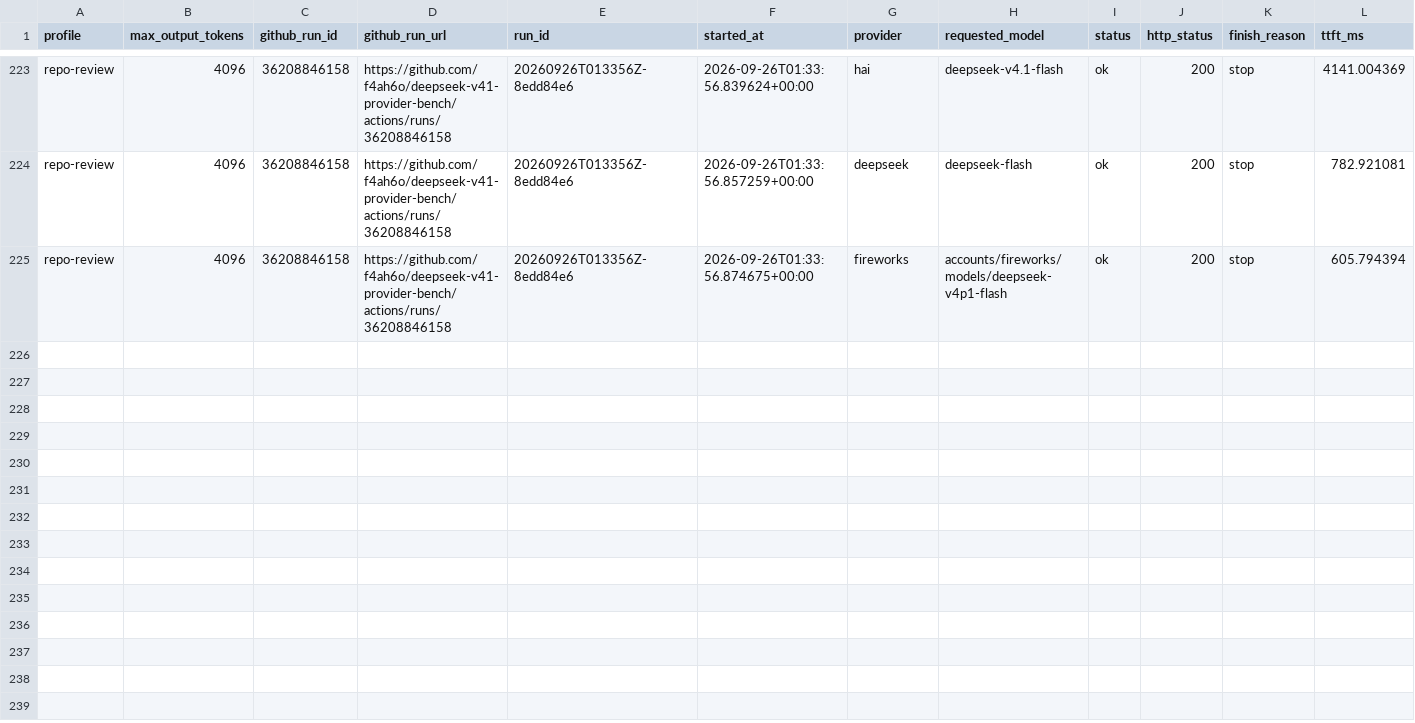
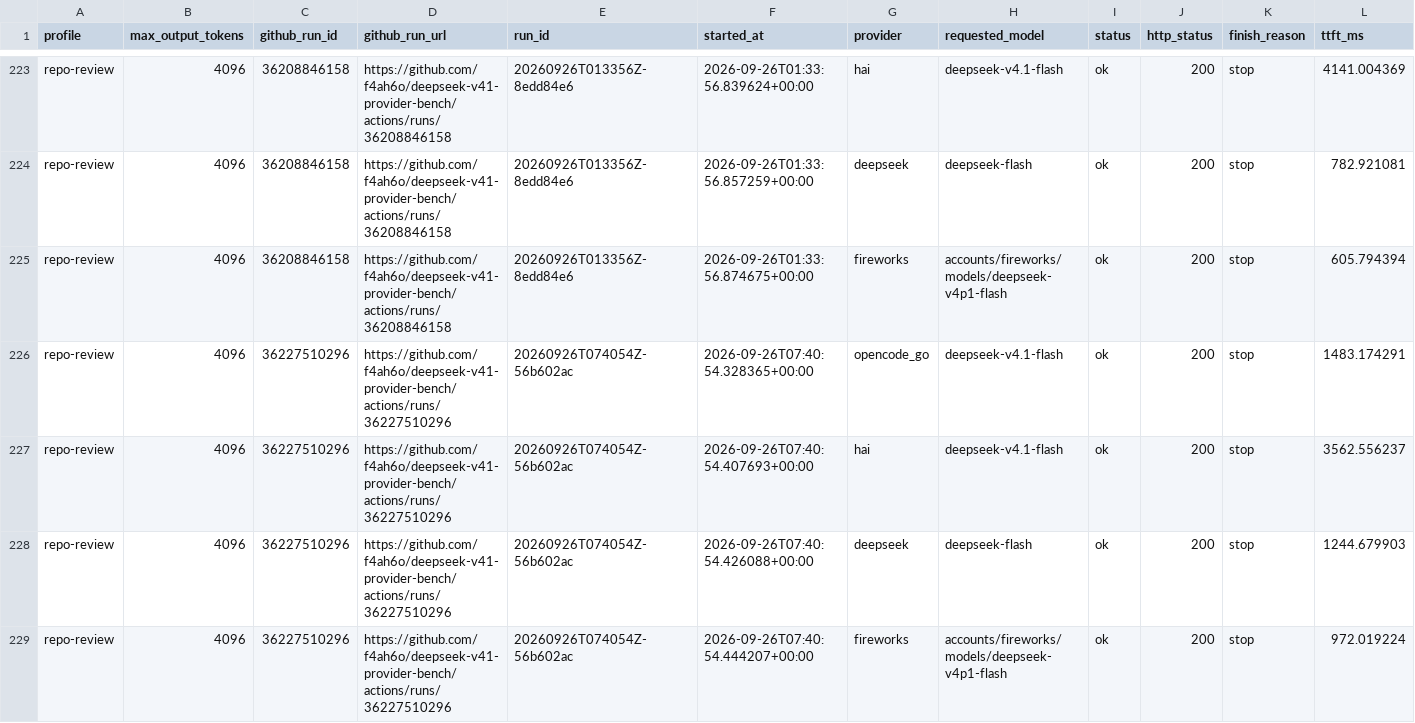
Before and after one commit to f4ah6o/deepseek-v41-provider-bench, a CSV file: data/history.csv, drawn as a sheet; only a part is shown, gaps mark what is left out; rows hold the shown columns only; the diff names each change by its address in the sheet, - before the commit and + after, or states it on an @@ line.

```diff
--- a/data/history.csv
+++ b/data/history.csv
+row 226: repo-review | 4096 | 36227510296 | https://github.com/f4ah6o/deepseek-v41-provider-bench/actions/runs/36227510296 | 20260926T074054Z-56b602ac | 2026-09-26T07:40:54.328365+00:00 | opencode_go | deepseek-v4.1-flash | ok | 200 | stop | 1483.174291
+row 227: repo-review | 4096 | 36227510296 | https://github.com/f4ah6o/deepseek-v41-provider-bench/actions/runs/36227510296 | 20260926T074054Z-56b602ac | 2026-09-26T07:40:54.407693+00:00 | hai | deepseek-v4.1-flash | ok | 200 | stop | 3562.556237
+row 228: repo-review | 4096 | 36227510296 | https://github.com/f4ah6o/deepseek-v41-provider-bench/actions/runs/36227510296 | 20260926T074054Z-56b602ac | 2026-09-26T07:40:54.426088+00:00 | deepseek | deepseek-flash | ok | 200 | stop | 1244.679903
+row 229: repo-review | 4096 | 36227510296 | https://github.com/f4ah6o/deepseek-v41-provider-bench/actions/runs/36227510296 | 20260926T074054Z-56b602ac | 2026-09-26T07:40:54.444207+00:00 | fireworks | accounts/fireworks/models/deepseek-v4p1-flash | ok | 200 | stop | 972.019224
```
Also changed, not shown: 1 other file.
